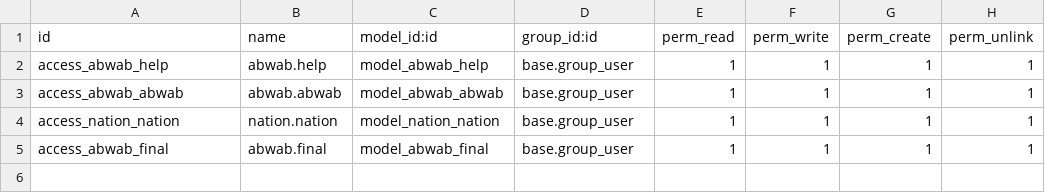
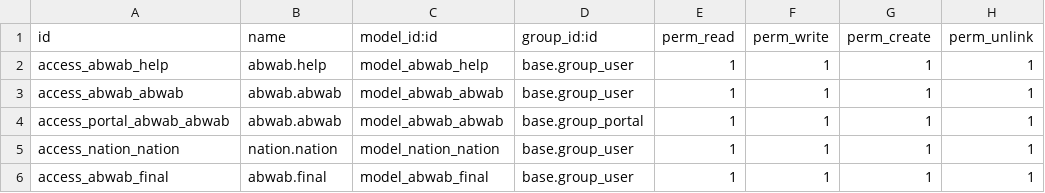
Before and after one commit to AMEKERP/antest, a CSV file: abwab/security/ir.model.access.csv, drawn as a sheet.

Commit message:
v2Abwab

```diff
--- a/abwab/security/ir.model.access.csv
+++ b/abwab/security/ir.model.access.csv
@@ -3,2 +3,3 @@ access_abwab_help,abwab.help,model_abwab_help,base.group_user,1,1,1,1
 access_abwab_abwab,abwab.abwab,model_abwab_abwab,base.group_user,1,1,1,1
+access_portal_abwab_abwab,abwab.abwab,model_abwab_abwab,base.group_portal,1,1,1,1
 access_nation_nation,nation.nation,model_nation_nation,base.group_user,1,1,1,1
```
Also changed, not shown: 8 other files.
